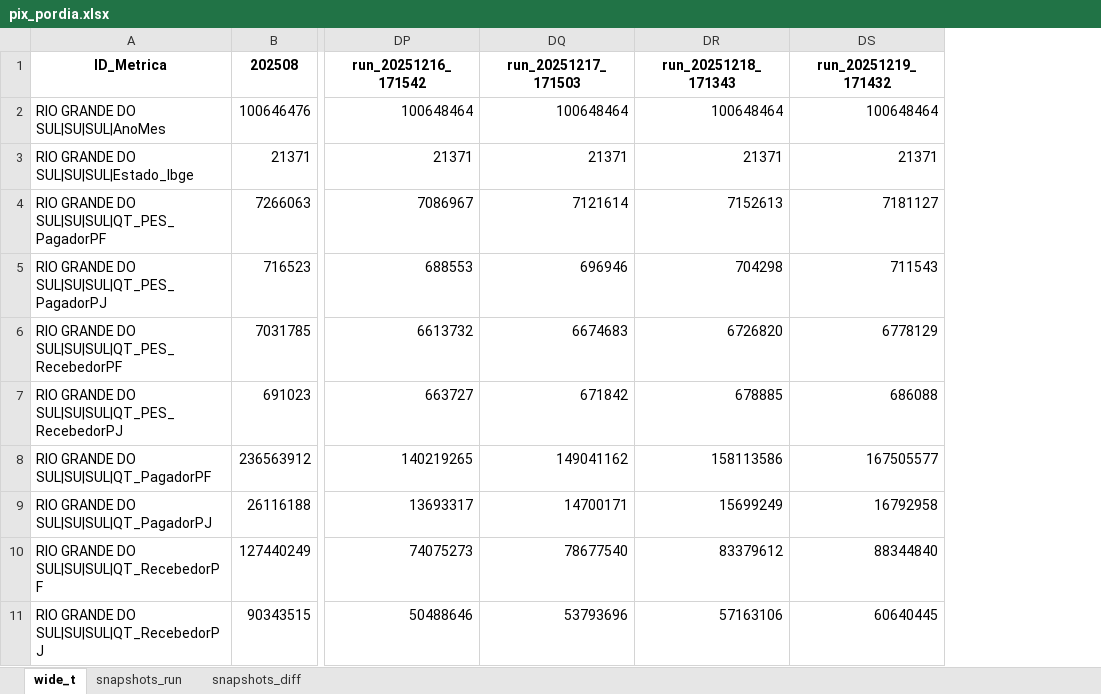
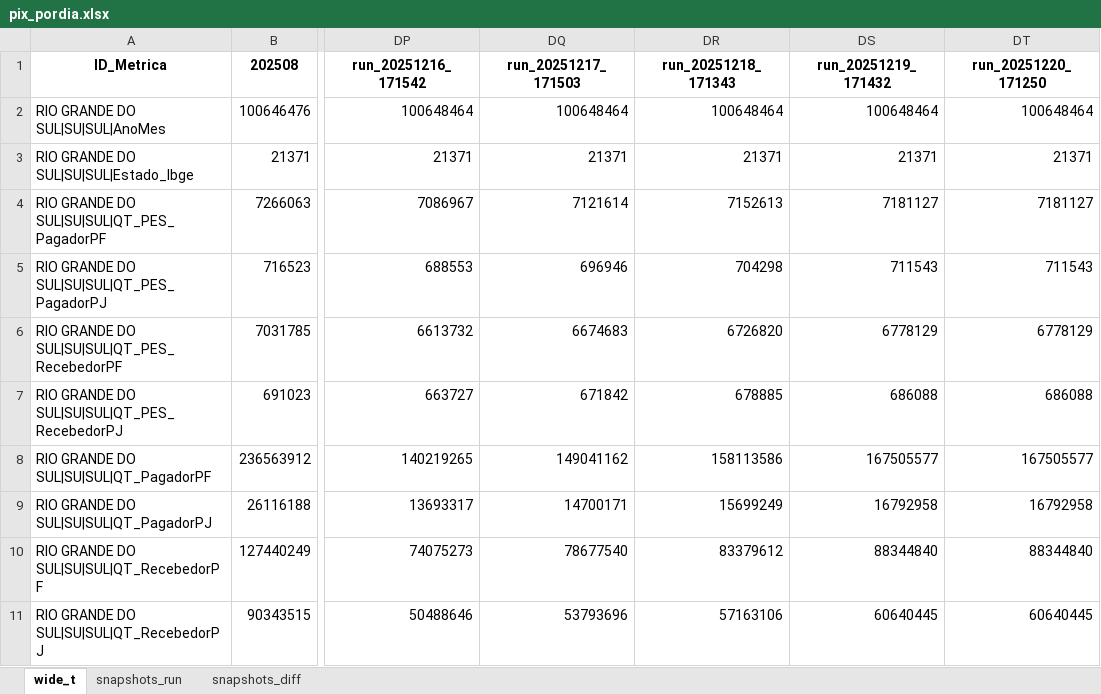
Before and after one commit to crissavieira-ctrl/pix, an Excel workbook: pix_pordia.xlsx, sheet wide_t, drawn as a sheet; only a part is shown, gaps mark what is left out; values as stored, in another font and other column widths than the file's, no borders; the diff names each change by its address in the sheet, - before the commit and + after, or states it on an @@ line.

```diff
--- a/pix_pordia.xlsx (sheet wide_t)
+++ b/pix_pordia.xlsx (sheet wide_t)
+column DT (run_20251220_171250), rows 2-11: 100648464 | 21371 | 7181127 | 711543 | 6778129 | 686088 | 167505577 | 16792958 | 88344840 | 60640445
```
Also changed, not shown: sheet snapshots_run, sheet snapshots_diff.
